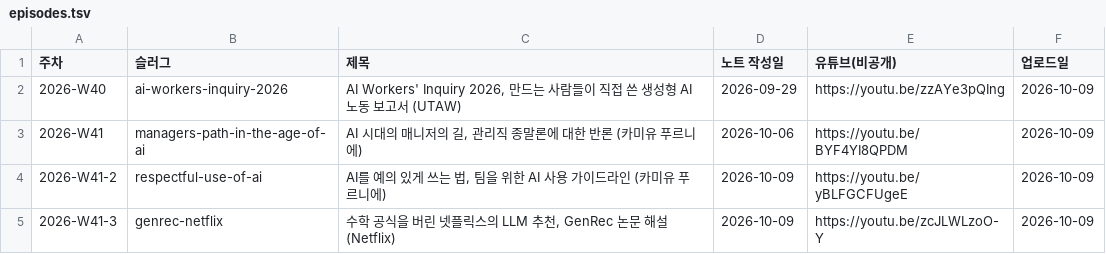
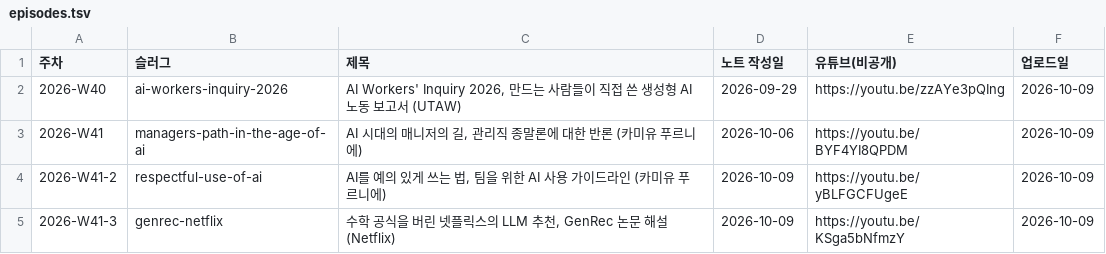
Before and after one commit to yoon-gu/compendium, a TSV file: video/episodes.tsv, drawn as a sheet.

```diff
--- a/video/episodes.tsv
+++ b/video/episodes.tsv
@@ -4,2 +4,2 @@
 2026-W41-2	respectful-use-of-ai	AI를 예의 있게 쓰는 법, 팀을 위한 AI 사용 가이드라인 (카미유 푸르니에)	2026-10-09	https://youtu.be/yBLFGCFUgeE	2026-10-09
-2026-W41-3	genrec-netflix	수학 공식을 버린 넷플릭스의 LLM 추천, GenRec 논문 해설 (Netflix)	2026-10-09	https://youtu.be/zcJLWLzoO-Y	2026-10-09
+2026-W41-3	genrec-netflix	수학 공식을 버린 넷플릭스의 LLM 추천, GenRec 논문 해설 (Netflix)	2026-10-09	https://youtu.be/KSga5bNfmzY	2026-10-09
```
Also changed, not shown: 2 other files.
